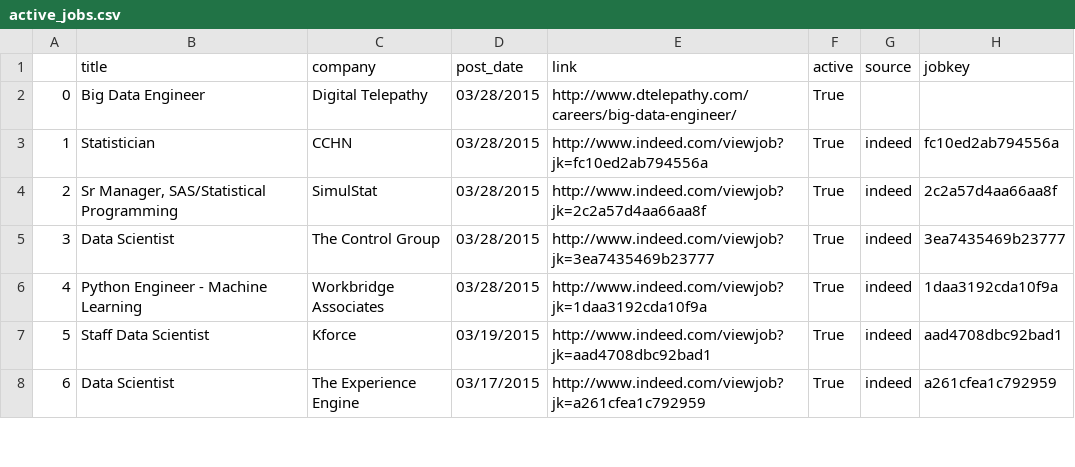
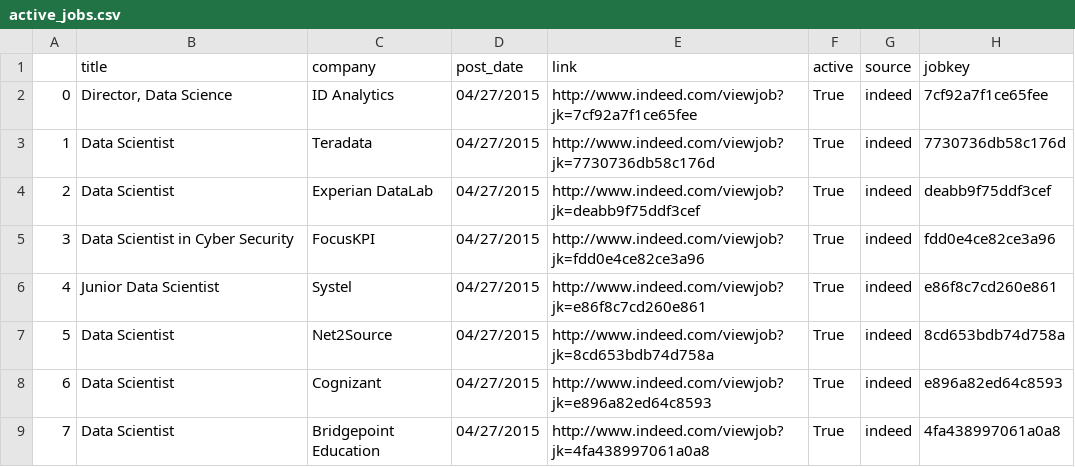
Before and after one commit to sdanalytics/sdanalytics.github.io, a CSV file: _data/active_jobs.csv, drawn as a sheet; only a part is shown; the diff covers the shown part only.

```diff
--- a/_data/active_jobs.csv
+++ b/_data/active_jobs.csv
@@ -1,8 +1,9 @@
 ,title,company,post_date,link,active,source,jobkey
-0,Big Data Engineer,Digital Telepathy,03/28/2015,http://www.dtelepathy.com/careers/big-data-engineer/,True,,
-1,Statistician,CCHN,03/28/2015,http://www.indeed.com/viewjob?jk=fc10ed2ab794556a,True,indeed,fc10ed2ab794556a
-2,"Sr Manager, SAS/Statistical Programming",SimulStat,03/28/2015,http://www.indeed.com/viewjob?jk=2c2a57d4aa66aa8f,True,indeed,2c2a57d4aa66aa8f
-3,Data Scientist,The Control Group,03/28/2015,http://www.indeed.com/viewjob?jk=3ea7435469b23777,True,indeed,3ea7435469b23777
-4,Python Engineer - Machine Learning,Workbridge Associates,03/28/2015,http://www.indeed.com/viewjob?jk=1daa3192cda10f9a,True,indeed,1daa3192cda10f9a
-5,Staff Data Scientist,Kforce,03/19/2015,http://www.indeed.com/viewjob?jk=aad4708dbc92bad1,True,indeed,aad4708dbc92bad1
-6,Data Scientist,The Experience Engine,03/17/2015,http://www.indeed.com/viewjob?jk=a261cfea1c792959,True,indeed,a261cfea1c792959
+0,"Director, Data Science",ID Analytics,04/27/2015,http://www.indeed.com/viewjob?jk=7cf92a7f1ce65fee,True,indeed,7cf92a7f1ce65fee
+1,Data Scientist,Teradata,04/27/2015,http://www.indeed.com/viewjob?jk=7730736db58c176d,True,indeed,7730736db58c176d
+2,Data Scientist,Experian DataLab,04/27/2015,http://www.indeed.com/viewjob?jk=deabb9f75ddf3cef,True,indeed,deabb9f75ddf3cef
+3,Data Scientist in Cyber Security,FocusKPI,04/27/2015,http://www.indeed.com/viewjob?jk=fdd0e4ce82ce3a96,True,indeed,fdd0e4ce82ce3a96
+4,Junior Data Scientist,Systel,04/27/2015,http://www.indeed.com/viewjob?jk=e86f8c7cd260e861,True,indeed,e86f8c7cd260e861
+5,Data Scientist,Net2Source,04/27/2015,http://www.indeed.com/viewjob?jk=8cd653bdb74d758a,True,indeed,8cd653bdb74d758a
+6,Data Scientist,Cognizant,04/27/2015,http://www.indeed.com/viewjob?jk=e896a82ed64c8593,True,indeed,e896a82ed64c8593
+7,Data Scientist,Bridgepoint Education,04/27/2015,http://www.indeed.com/viewjob?jk=4fa438997061a0a8,True,indeed,4fa438997061a0a8
```
Also changed, not shown: 5 added rows, 6 removed rows and 44 edited cells elsewhere in this file, _data/jobs.csv.
